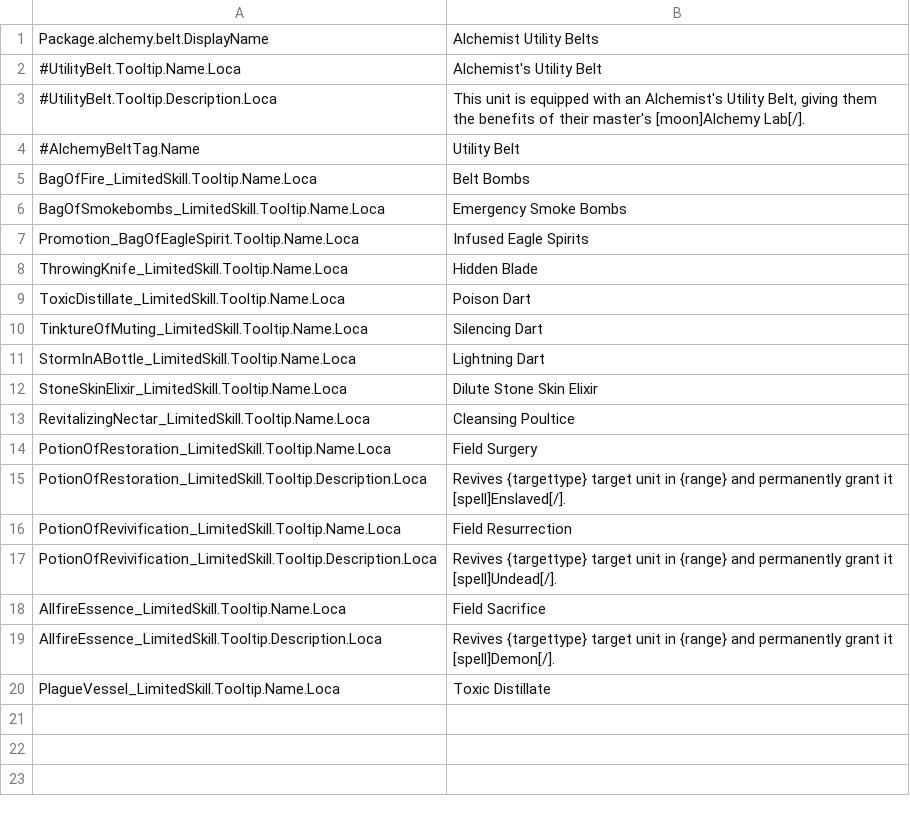
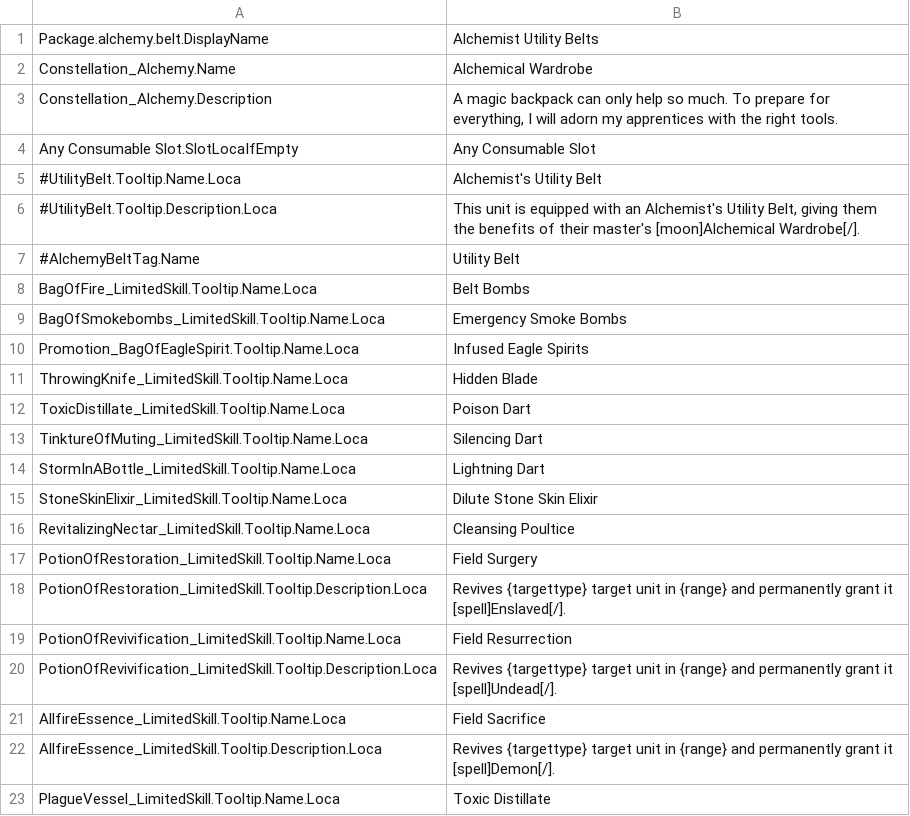
Before and after one commit to kaysoky/spellforce-coe-mods, a CSV file: alchemy.belt/Localization/alchemy.belt.EN.csv, drawn as a sheet.

Commit message:
Alchemist Utility Belt: Adjusted placeholder Zerbo constellation.

```diff
--- a/alchemy.belt/Localization/alchemy.belt.EN.csv
+++ b/alchemy.belt/Localization/alchemy.belt.EN.csv
@@ -1,4 +1,7 @@
 Package.alchemy.belt.DisplayName;Alchemist Utility Belts
+Constellation_Alchemy.Name;Alchemical Wardrobe
+Constellation_Alchemy.Description;A magic backpack can only help so much.  To prepare for everything, I will adorn my apprentices with the right tools.
+Any Consumable Slot.SlotLocaIfEmpty;Any Consumable Slot
 #UtilityBelt.Tooltip.Name.Loca;Alchemist's Utility Belt
-#UtilityBelt.Tooltip.Description.Loca;This unit is equipped with an Alchemist's Utility Belt, giving them the benefits of their master's [moon]Alchemy Lab[/].
+#UtilityBelt.Tooltip.Description.Loca;This unit is equipped with an Alchemist's Utility Belt, giving them the benefits of their master's [moon]Alchemical Wardrobe[/].
 #AlchemyBeltTag.Name;Utility Belt
```
Also changed, not shown: 2 other files.
